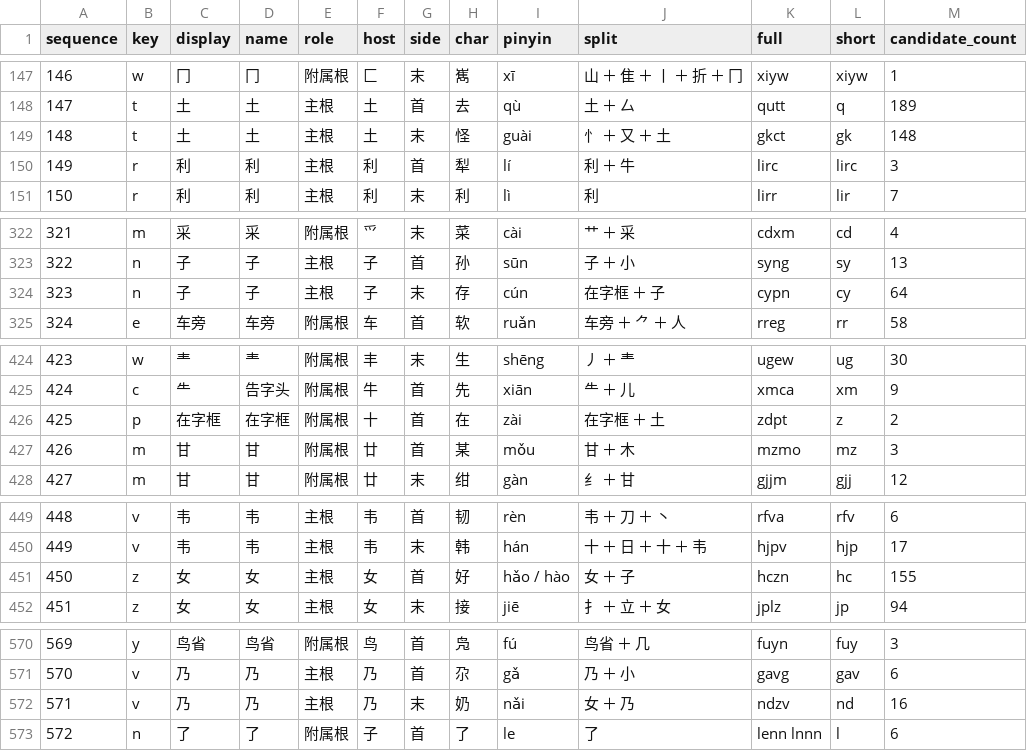
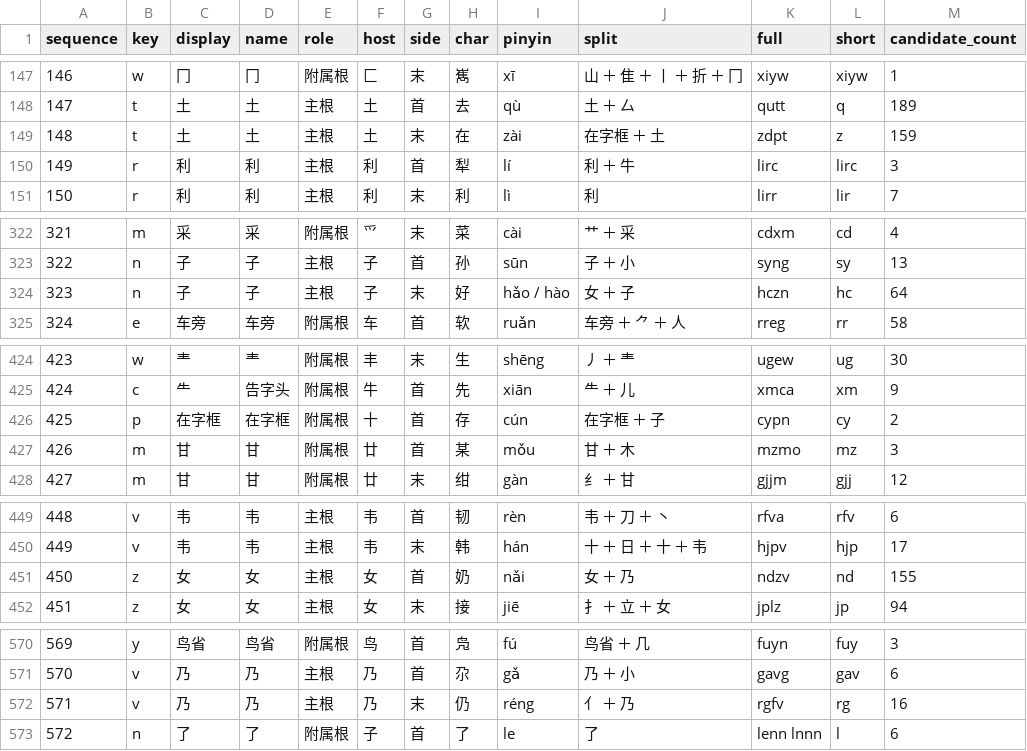
Before and after one commit to losWater/Nightingale, a TSV file: releases/v0.8.5/04_查询与练习/必拆字/必拆字练习集.tsv, drawn as a sheet; only a part is shown, gaps mark what is left out; the diff covers the shown part only.

```diff
--- a/releases/v0.8.5/04_查询与练习/必拆字/必拆字练习集.tsv
+++ b/releases/v0.8.5/04_查询与练习/必拆字/必拆字练习集.tsv
@@ -148,3 +148,3 @@
 147	t	土	土	主根	土	首	去	qù	土 ＋ 厶	qutt	q	189
-148	t	土	土	主根	土	末	怪	guài	忄 ＋ 又 ＋ 土	gkct	gk	148
+148	t	土	土	主根	土	末	在	zài	在字框 ＋ 土	zdpt	z	159
 149	r	利	利	主根	利	首	犁	lí	利 ＋ 牛	lirc	lirc	3
@@ -323,3 +323,3 @@
 322	n	子	子	主根	子	首	孙	sūn	子 ＋ 小	syng	sy	13
-323	n	子	子	主根	子	末	存	cún	在字框 ＋ 子	cypn	cy	64
+323	n	子	子	主根	子	末	好	hǎo / hào	女 ＋ 子	hczn	hc	64
 324	e	车旁	车旁	附属根	车	首	软	ruǎn	车旁 ＋ ⺈ ＋ 人	rreg	rr	58
@@ -425,3 +425,3 @@
 424	c	⺧	告字头	附属根	牛	首	先	xiān	⺧ ＋ 儿	xmca	xm	9
-425	p	在字框	在字框	附属根	十	首	在	zài	在字框 ＋ 土	zdpt	z	2
+425	p	在字框	在字框	附属根	十	首	存	cún	在字框 ＋ 子	cypn	cy	2
 426	m	甘	甘	附属根	廿	首	某	mǒu	甘 ＋ 木	mzmo	mz	3
@@ -450,3 +450,3 @@
 449	v	韦	韦	主根	韦	末	韩	hán	十 ＋ 日 ＋ 十 ＋ 韦	hjpv	hjp	17
-450	z	女	女	主根	女	首	好	hǎo / hào	女 ＋ 子	hczn	hc	155
+450	z	女	女	主根	女	首	奶	nǎi	女 ＋ 乃	ndzv	nd	155
 451	z	女	女	主根	女	末	接	jiē	扌 ＋ 立 ＋ 女	jplz	jp	94
@@ -571,3 +571,3 @@
 570	v	乃	乃	主根	乃	首	尕	gǎ	乃 ＋ 小	gavg	gav	6
-571	v	乃	乃	主根	乃	末	奶	nǎi	女 ＋ 乃	ndzv	nd	16
+571	v	乃	乃	主根	乃	末	仍	réng	亻 ＋ 乃	rgfv	rg	16
 572	n	了	了	附属根	子	首	了	le	了	lenn lnnn	l	6
```
Also changed, not shown: 7 edited cells elsewhere in this file, releases/v0.8.5/01_正式码表/夜莺码v0.8.5扩展字表.tsv, releases/v0.8.5/05_维护与裁决/实战问题机器参数.tsv, 27 other files.
